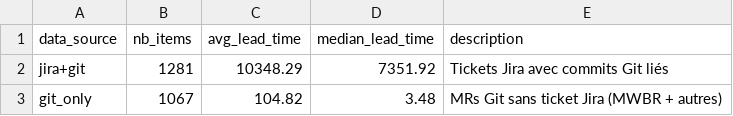
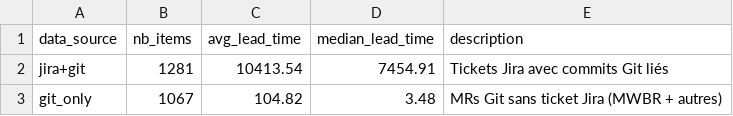
Before and after one commit to marambousnina/SmartBank, a CSV file: data/metrics/dora_by_source_spark.csv, drawn as a sheet.

```diff
--- a/data/metrics/dora_by_source_spark.csv
+++ b/data/metrics/dora_by_source_spark.csv
@@ -1,3 +1,3 @@
 data_source,nb_items,avg_lead_time,median_lead_time,description
-jira+git,1281,10348.29,7351.92,Tickets Jira avec commits Git liés
+jira+git,1281,10413.54,7454.91,Tickets Jira avec commits Git liés
 git_only,1067,104.82,3.48,MRs Git sans ticket Jira (MWBR + autres)
```
Also changed, not shown: data/features/assignee_metrics_spark.csv, data/features/project_metrics_spark.csv, 14 other files.
